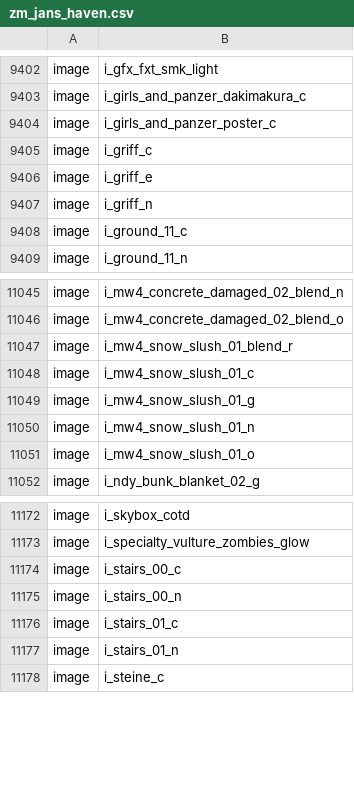
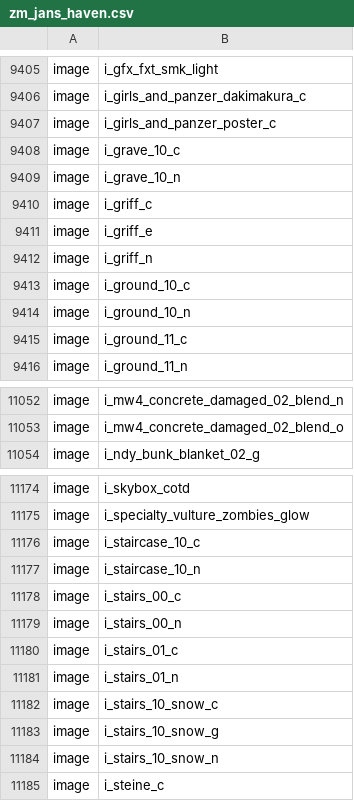
Before and after one commit to Sheyzon/COD_BO3_Modtools-Undead_Asylum, a CSV file: usermaps/zm_jans_haven/zone_source/all/assetlist/zm_jans_haven.csv, drawn as a sheet; only a part is shown, gaps mark what is left out; the diff covers the shown part only.

Commit message:
fixed texture issues and replaced placeholders. Fixed typo in boe script

```diff
--- a/usermaps/zm_jans_haven/zone_source/all/assetlist/zm_jans_haven.csv
+++ b/usermaps/zm_jans_haven/zone_source/all/assetlist/zm_jans_haven.csv
@@ -9404,2 +9407,4 @@ image,i_girls_and_panzer_dakimakura_c
 image,i_girls_and_panzer_poster_c
+image,i_grave_10_c
+image,i_grave_10_n
 image,i_griff_c
@@ -9407,2 +9412,4 @@ image,i_griff_e
 image,i_griff_n
+image,i_ground_10_c
+image,i_ground_10_n
 image,i_ground_11_c
@@ -11046,7 +11053,2 @@ image,i_mw4_concrete_damaged_02_blend_n
 image,i_mw4_concrete_damaged_02_blend_o
-image,i_mw4_snow_slush_01_blend_r
-image,i_mw4_snow_slush_01_c
-image,i_mw4_snow_slush_01_g
-image,i_mw4_snow_slush_01_n
-image,i_mw4_snow_slush_01_o
 image,i_ndy_bunk_blanket_02_g
@@ -11173,2 +11175,4 @@ image,i_skybox_cotd
 image,i_specialty_vulture_zombies_glow
+image,i_staircase_10_c
+image,i_staircase_10_n
 image,i_stairs_00_c
@@ -11177,2 +11181,5 @@ image,i_stairs_01_c
 image,i_stairs_01_n
+image,i_stairs_10_snow_c
+image,i_stairs_10_snow_g
+image,i_stairs_10_snow_n
 image,i_steine_c
```
Also changed, not shown: 5 added rows and 2 removed rows elsewhere in this file, usermaps/zm_jans_haven/zone_source/all/assetinfo/zm_jans_haven_poolinfo.csv, 11 other files.
